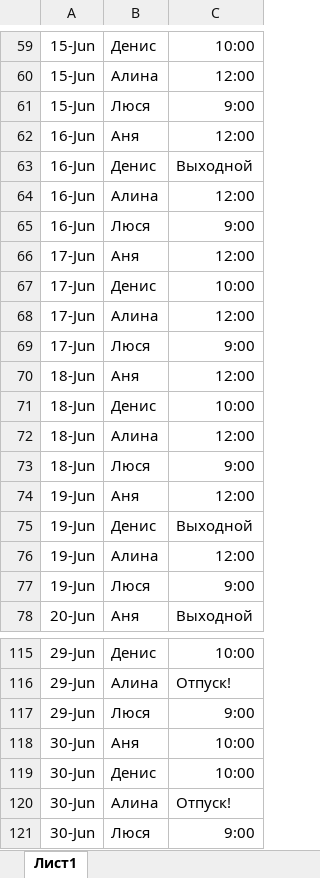
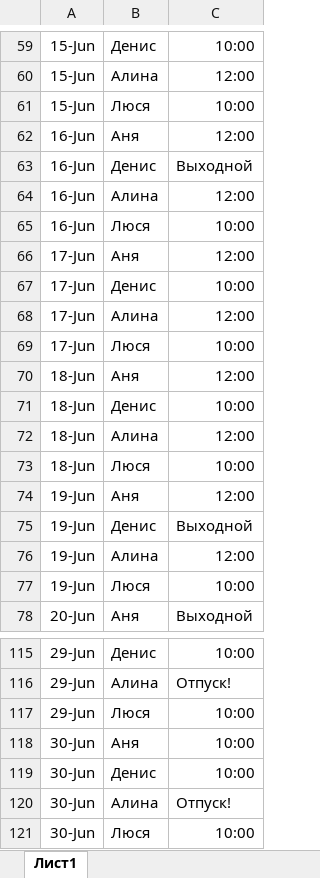
Before and after one commit to chmv42-collab/my-work-bot, an Excel workbook: graphic.xlsx, sheet Лист1, drawn as a sheet; only a part is shown, gaps mark what is left out; values as stored, in another font and other column widths than the file's, no borders; the diff covers the shown part only; the diff names each change by its address in the sheet, - before the commit and + after, or states it on an @@ line.

Commit message:
Add files via upload

```diff
--- a/graphic.xlsx (sheet Лист1)
+++ b/graphic.xlsx (sheet Лист1)
-C61: 9:00
+C61: 10:00
-C65: 9:00
+C65: 10:00
-C69: 9:00
+C69: 10:00
-C73: 9:00
+C73: 10:00
-C77: 9:00
+C77: 10:00
-C117: 9:00
+C117: 10:00
-C121: 9:00
+C121: 10:00
```
Also changed, not shown: 13 edited cells elsewhere in this sheet.
